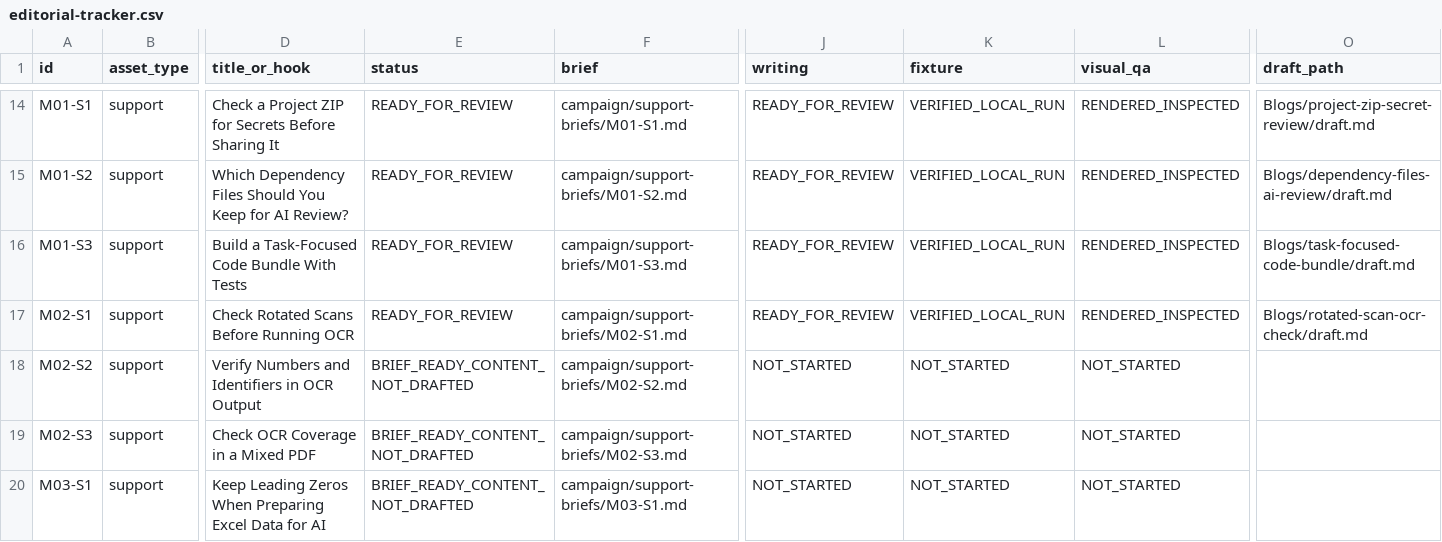
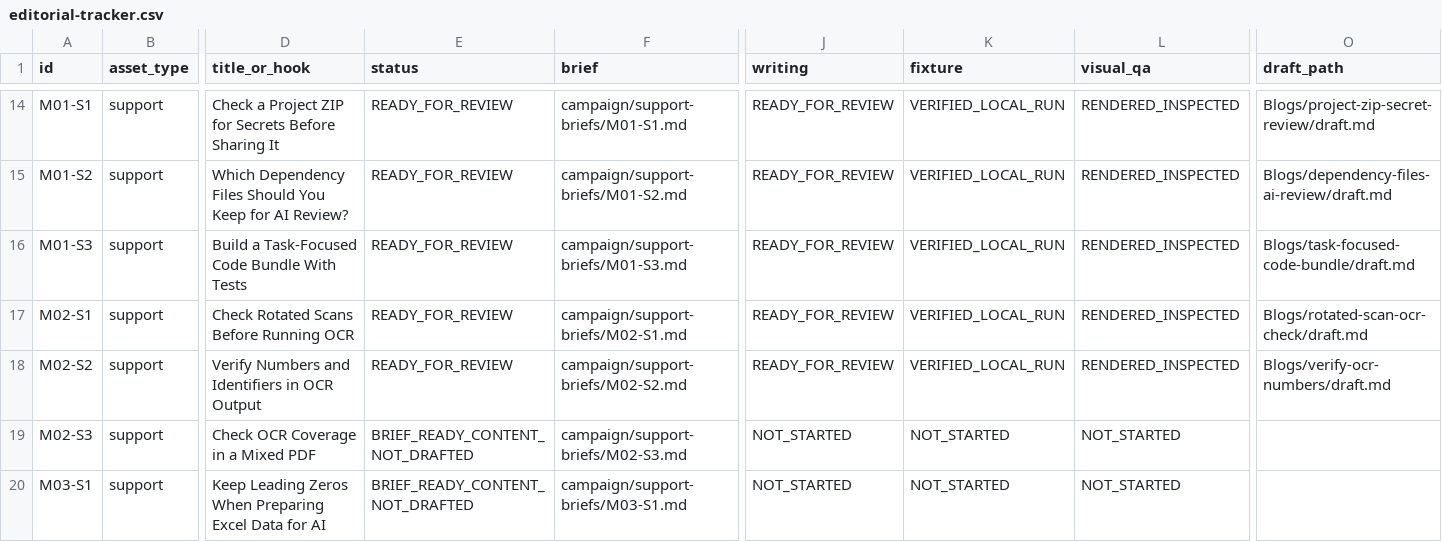
Before and after one commit to DevBehindYou/LLMiser, a CSV file: blog-pipeline/campaign/editorial-tracker.csv, drawn as a sheet; only a part is shown, gaps mark what is left out; the diff names each change by its address in the sheet, - before the commit and + after, or states it on an @@ line.

```diff
--- a/blog-pipeline/campaign/editorial-tracker.csv
+++ b/blog-pipeline/campaign/editorial-tracker.csv
-E18 (status): BRIEF_READY_CONTENT_NOT_DRAFTED
+E18 (status): READY_FOR_REVIEW
-J18 (writing): NOT_STARTED
+J18 (writing): READY_FOR_REVIEW
-K18 (fixture): NOT_STARTED
+K18 (fixture): VERIFIED_LOCAL_RUN
-L18 (visual_qa): NOT_STARTED
+L18 (visual_qa): RENDERED_INSPECTED
-O18 (draft_path): (empty)
+O18 (draft_path): Blogs/verify-ocr-numbers/draft.md
```
Also changed, not shown: 31 other files.
